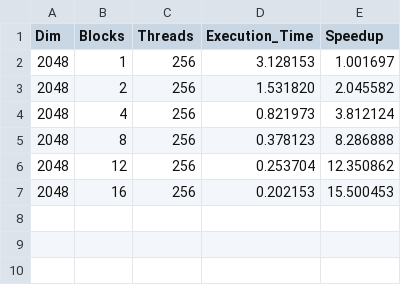
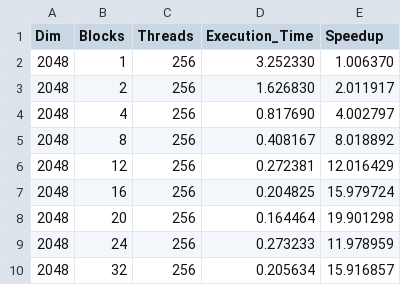
Before and after one commit to askmadsen/dm8100-project, a CSV file: results/strong_cuda.csv, drawn as a sheet.

```diff
--- a/results/strong_cuda.csv
+++ b/results/strong_cuda.csv
@@ -1,7 +1,10 @@
 Dim,Blocks,Threads,Execution_Time,Speedup
-2048,1,256,3.128153,1.001697
-2048,2,256,1.531820,2.045582
-2048,4,256,0.821973,3.812124
-2048,8,256,0.378123,8.286888
-2048,12,256,0.253704,12.350862
-2048,16,256,0.202153,15.500453
+2048,1,256,3.252330,1.006370
+2048,2,256,1.626830,2.011917
+2048,4,256,0.817690,4.002797
+2048,8,256,0.408167,8.018892
+2048,12,256,0.272381,12.016429
+2048,16,256,0.204825,15.979724
+2048,20,256,0.164464,19.901298
+2048,24,256,0.273233,11.978959
+2048,32,256,0.205634,15.916857
```
Also changed, not shown: results/weak_cuda.csv, 6 other files.
